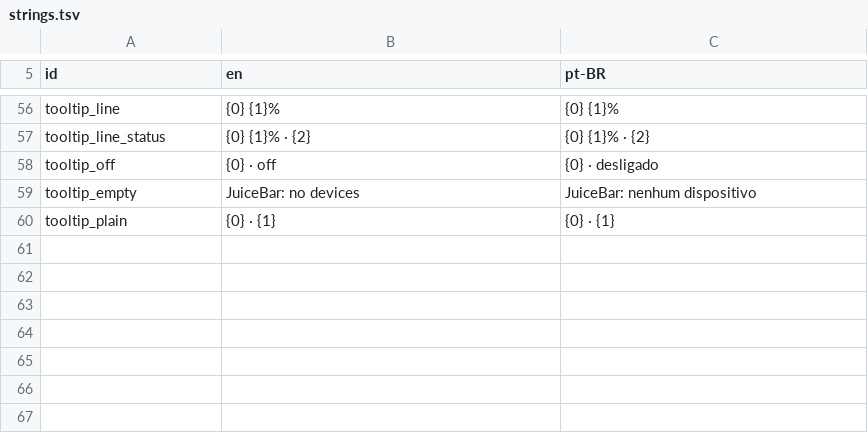
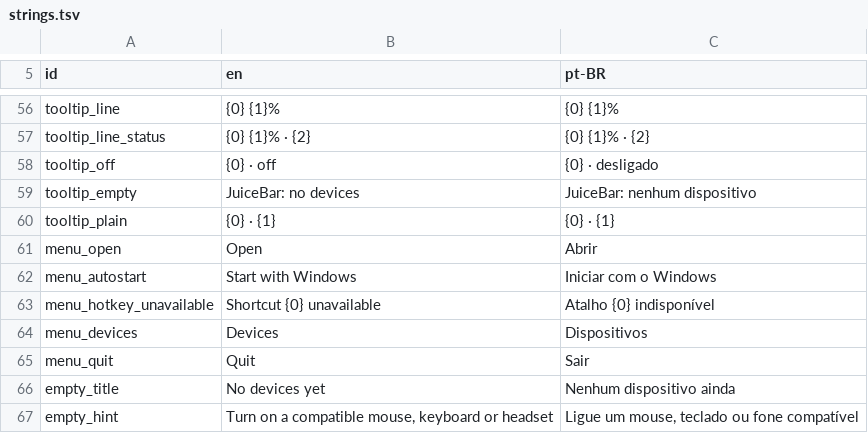
Before and after one commit to devBertini/juicebar, a TSV file: spec/strings.tsv, drawn as a sheet; only a part is shown, gaps mark what is left out.

Commit message:
feat: wire the real devices, history files and settings into the Windows app

```diff
--- a/spec/strings.tsv
+++ b/spec/strings.tsv
@@ -60 +60,8 @@ tooltip_empty	JuiceBar: no devices	JuiceBar: nenhum dispositivo
 tooltip_plain	{0} · {1}	{0} · {1}
+menu_open	Open	Abrir
+menu_autostart	Start with Windows	Iniciar com o Windows
+menu_hotkey_unavailable	Shortcut {0} unavailable	Atalho {0} indisponível
+menu_devices	Devices	Dispositivos
+menu_quit	Quit	Sair
+empty_title	No devices yet	Nenhum dispositivo ainda
+empty_hint	Turn on a compatible mouse, keyboard or headset	Ligue um mouse, teclado ou fone compatível
```
Also changed, not shown: 13 other files.
